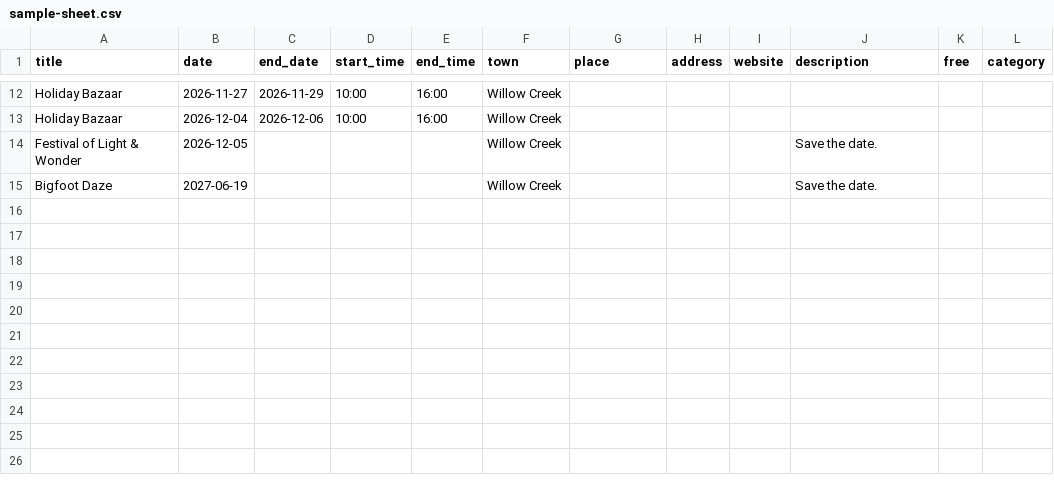
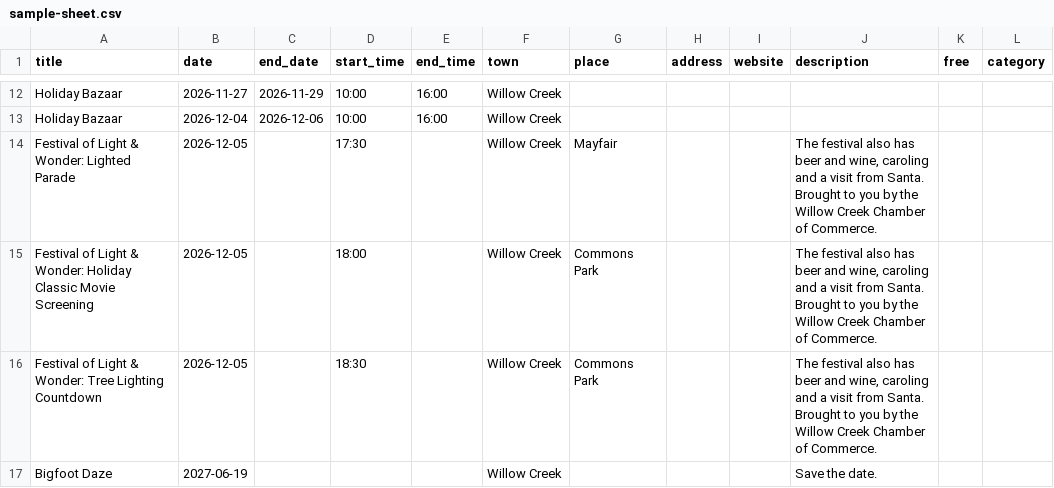
Before and after one commit to sydneyballam/webdesign, a CSV file: calendar/sample-sheet.csv, drawn as a sheet; only a part is shown, gaps mark what is left out; removed rows and columns are numbered as before the commit, all else as after; the diff names each change by its address in the sheet, - before the commit and + after, or states it on an @@ line.

```diff
--- a/calendar/sample-sheet.csv
+++ b/calendar/sample-sheet.csv
-row 14: Festival of Light & Wonder | 2026-12-05 |  |  |  | Willow Creek |  |  |  | Save the date.
+row 14: Festival of Light & Wonder: Lighted Parade | 2026-12-05 |  | 17:30 |  | Willow Creek | Mayfair |  |  | The festival also has beer and wine, caroling and a visit from Santa. Brought to you by the Willow Creek Chamber of Commerce.
+row 15: Festival of Light & Wonder: Holiday Classic Movie Screening | 2026-12-05 |  | 18:00 |  | Willow Creek | Commons Park |  |  | The festival also has beer and wine, caroling and a visit from Santa. Brought to you by the Willow Creek Chamber of Commerce.
+row 16: Festival of Light & Wonder: Tree Lighting Countdown | 2026-12-05 |  | 18:30 |  | Willow Creek | Commons Park |  |  | The festival also has beer and wine, caroling and a visit from Santa. Brought to you by the Willow Creek Chamber of Commerce.
```
Also changed, not shown: 3 other files.
